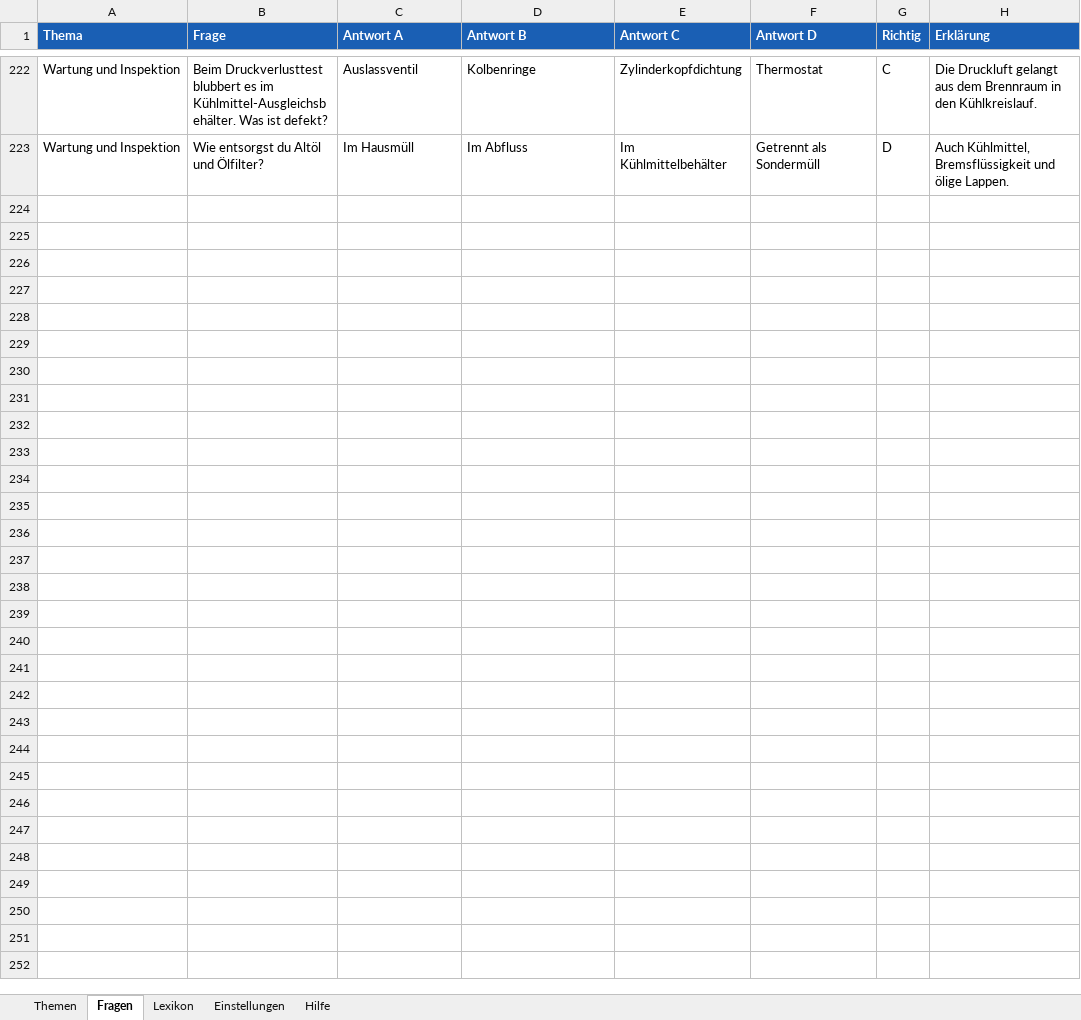
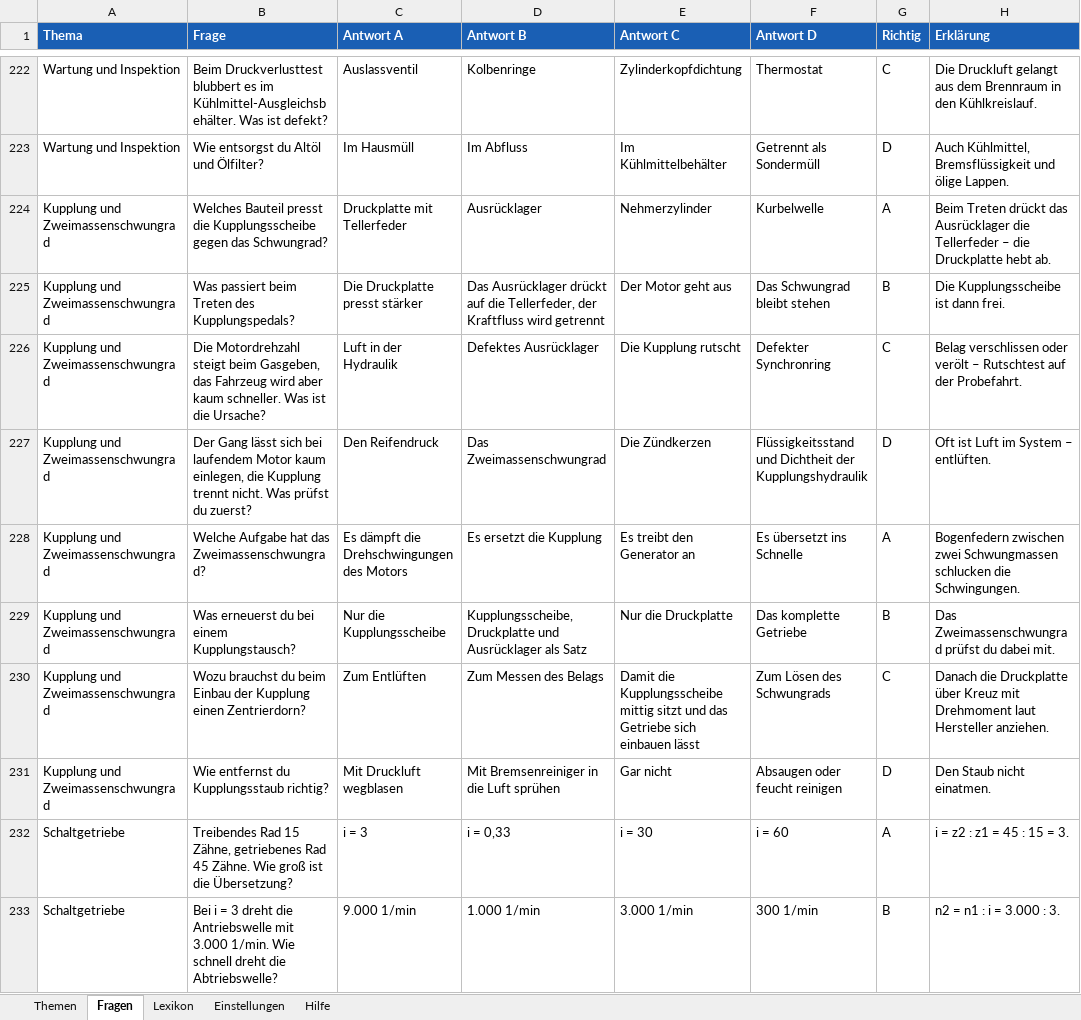
Before and after one commit to klik1994/Lernportal, an Excel workbook: inhalte/Lernportal-Inhalte.xlsx, sheet Fragen, drawn as a sheet; only a part is shown, gaps mark what is left out; values as stored, in another font and other column widths than the file's, no borders; the diff covers the shown part only; the diff names each change by its address in the sheet, - before the commit and + after, or states it on an @@ line.

```diff
--- a/inhalte/Lernportal-Inhalte.xlsx (sheet Fragen)
+++ b/inhalte/Lernportal-Inhalte.xlsx (sheet Fragen)
+row 224: Kupplung und Zweimassenschwungrad | Welches Bauteil presst die Kupplungsscheibe gegen das Schwungrad? | Druckplatte mit Tellerfeder | Ausrücklager | Nehmerzylinder | Kurbelwelle | A | Beim Treten drückt das Ausrücklager die Tellerfeder – die Druckplatte hebt ab.
+row 225: Kupplung und Zweimassenschwungrad | Was passiert beim Treten des Kupplungspedals? | Die Druckplatte presst stärker | Das Ausrücklager drückt auf die Tellerfeder, der Kraftfluss wird getrennt | Der Motor geht aus | Das Schwungrad bleibt stehen | B | Die Kupplungsscheibe ist dann frei.
+row 226: Kupplung und Zweimassenschwungrad | Die Motordrehzahl steigt beim Gasgeben, das Fahrzeug wird aber kaum schneller. Was ist die Ursache? | Luft in der Hydraulik | Defektes Ausrücklager | Die Kupplung rutscht | Defekter Synchronring | C | Belag verschlissen oder verölt – Rutschtest auf der Probefahrt.
+row 227: Kupplung und Zweimassenschwungrad | Der Gang lässt sich bei laufendem Motor kaum einlegen, die Kupplung trennt nicht. Was prüfst du zuerst? | Den Reifendruck | Das Zweimassenschwungrad | Die Zündkerzen | Flüssigkeitsstand und Dichtheit der Kupplungshydraulik | D | Oft ist Luft im System – entlüften.
+row 228: Kupplung und Zweimassenschwungrad | Welche Aufgabe hat das Zweimassenschwungrad? | Es dämpft die Drehschwingungen des Motors | Es ersetzt die Kupplung | Es treibt den Generator an | Es übersetzt ins Schnelle | A | Bogenfedern zwischen zwei Schwungmassen schlucken die Schwingungen.
+row 229: Kupplung und Zweimassenschwungrad | Was erneuerst du bei einem Kupplungstausch? | Nur die Kupplungsscheibe | Kupplungsscheibe, Druckplatte und Ausrücklager als Satz | Nur die Druckplatte | Das komplette Getriebe | B | Das Zweimassenschwungrad prüfst du dabei mit.
+row 230: Kupplung und Zweimassenschwungrad | Wozu brauchst du beim Einbau der Kupplung einen Zentrierdorn? | Zum Entlüften | Zum Messen des Belags | Damit die Kupplungsscheibe mittig sitzt und das Getriebe sich einbauen lässt | Zum Lösen des Schwungrads | C | Danach die Druckplatte über Kreuz mit Drehmoment laut Hersteller anziehen.
+row 231: Kupplung und Zweimassenschwungrad | Wie entfernst du Kupplungsstaub richtig? | Mit Druckluft wegblasen | Mit Bremsenreiniger in die Luft sprühen | Gar nicht | Absaugen oder feucht reinigen | D | Den Staub nicht einatmen.
+row 232: Schaltgetriebe | Treibendes Rad 15 Zähne, getriebenes Rad 45 Zähne. Wie groß ist die Übersetzung? | i = 3 | i = 0,33 | i = 30 | i = 60 | A | i = z2 : z1 = 45 : 15 = 3.
+row 233: Schaltgetriebe | Bei i = 3 dreht die Antriebswelle mit 3.000 1/min. Wie schnell dreht die Abtriebswelle? | 9.000 1/min | 1.000 1/min | 3.000 1/min | 300 1/min | B | n2 = n1 : i = 3.000 : 3.
```
Also changed, not shown: 22 added rows elsewhere in this sheet, sheet Lexikon, sheet Themen, 21 other files.
